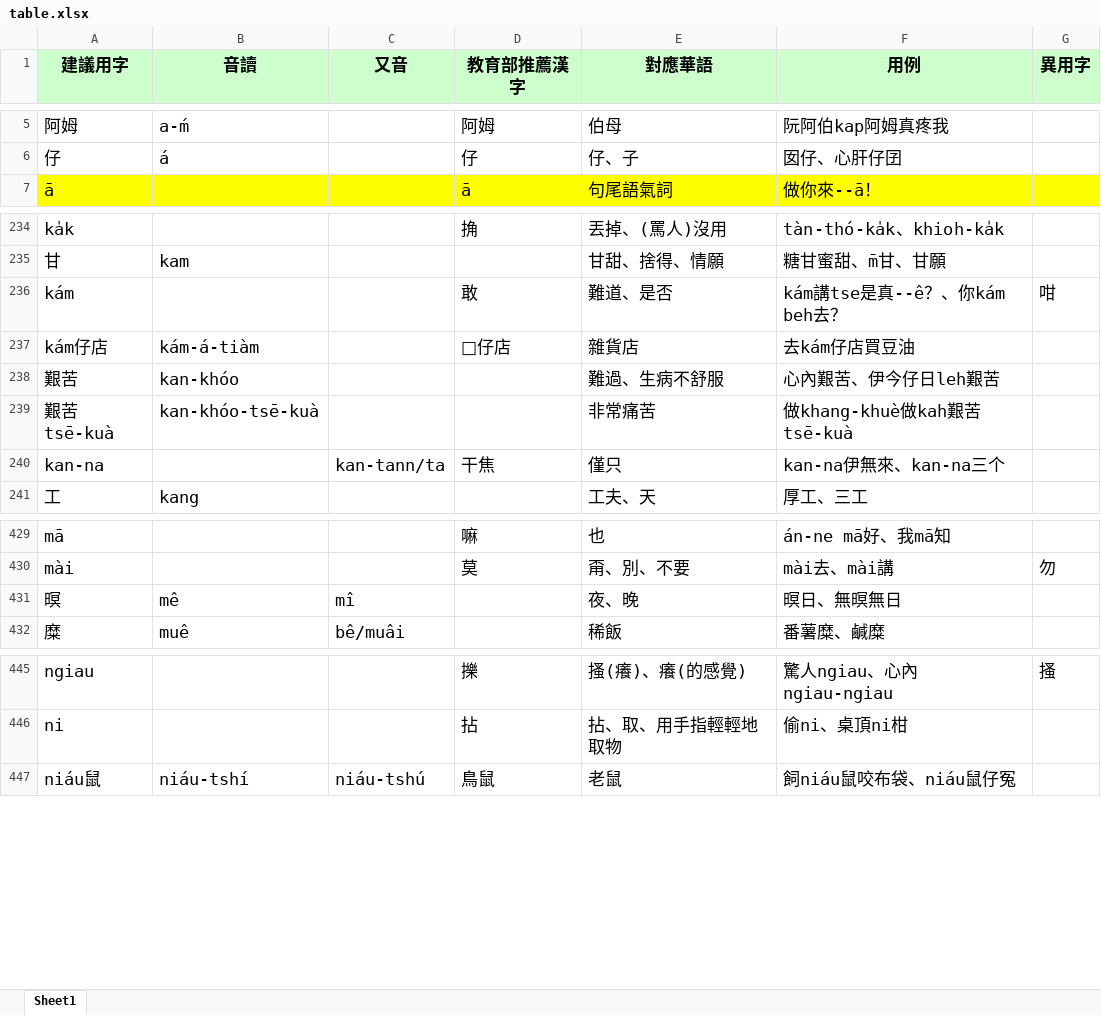
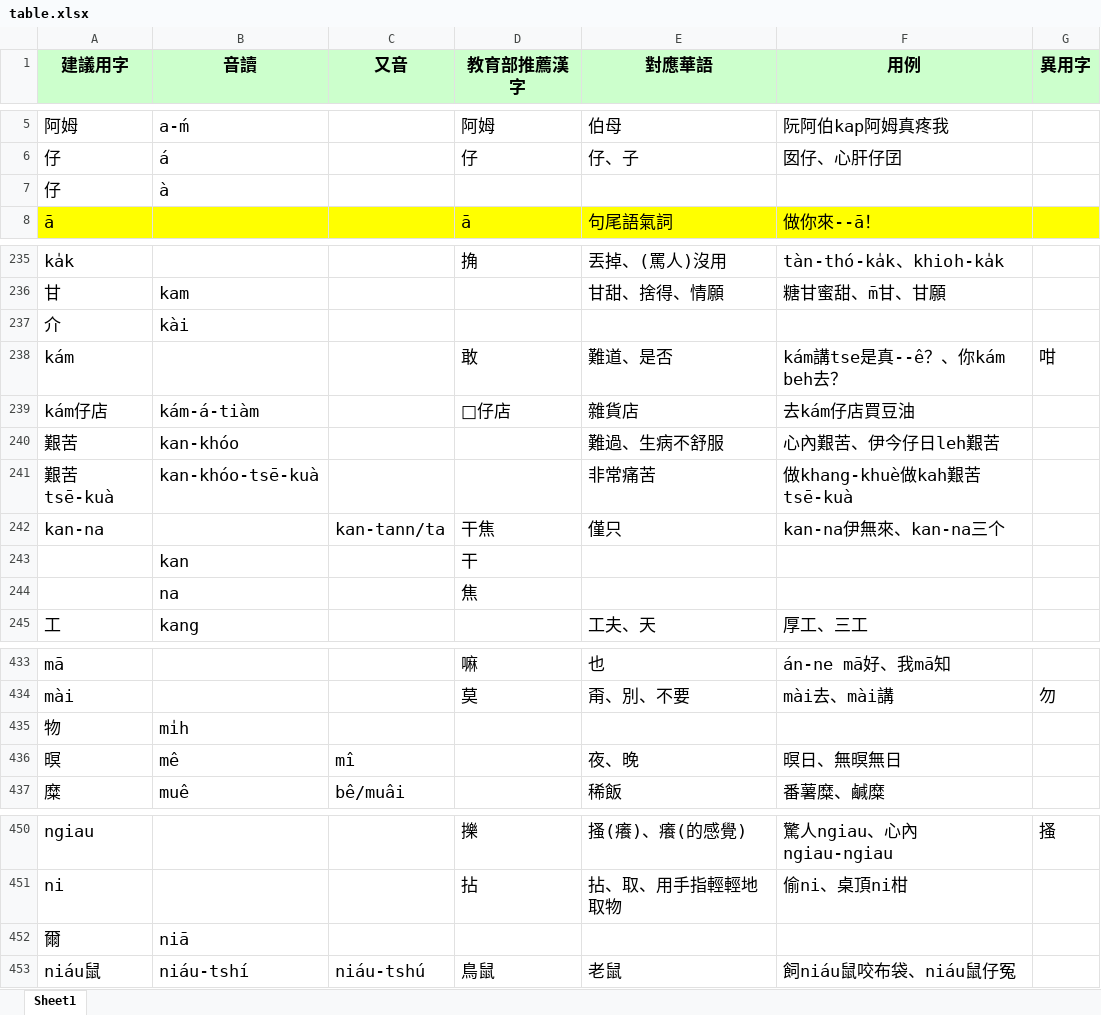
Before and after one commit to oblivion420/RomanConversion, an Excel workbook: table.xlsx, sheet Sheet1, drawn as a sheet; only a part is shown, gaps mark what is left out; values as stored, in another font and other column widths than the file's, no borders; charts and pictures not drawn; the diff covers the shown part only; the diff names each change by its address in the sheet, - before the commit and + after, or states it on an @@ line.

```diff
--- a/table.xlsx (sheet Sheet1)
+++ b/table.xlsx (sheet Sheet1)
+row 7: 仔 | à
+row 237: 介 | kài
+row 243:  | kan |  | 干
+row 244:  | na |  | 焦
+row 435: 物 | mi̍h
+row 452: 爾 | niā
```
Also changed, not shown: 1 added row elsewhere in this sheet, charts or pictures, 8 other files.
